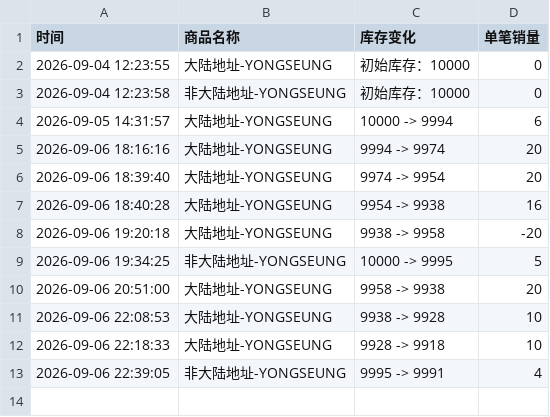
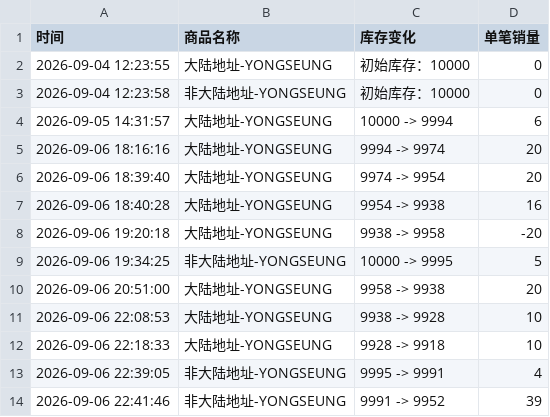
Before and after one commit to Juineii/verivery_imini0906, a CSV file: YONGSEUNG.csv, drawn as a sheet.

Commit message:
自动更新数据 2026-09-06 22:42:08

```diff
--- a/YONGSEUNG.csv
+++ b/YONGSEUNG.csv
@@ -13 +13,2 @@
 2026-09-06 22:39:05,非大陆地址-YONGSEUNG,9995 -> 9991,4
+2026-09-06 22:41:46,非大陆地址-YONGSEUNG,9991 -> 9952,39
```
